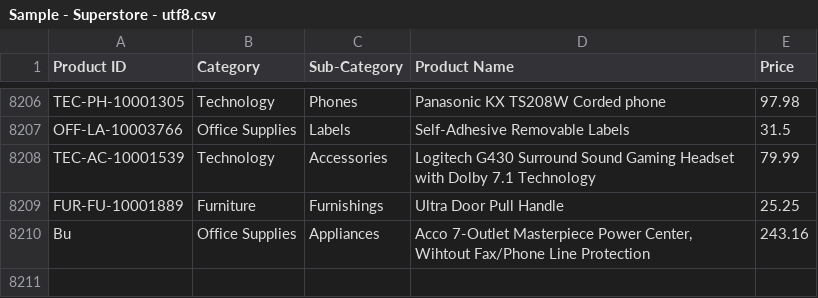
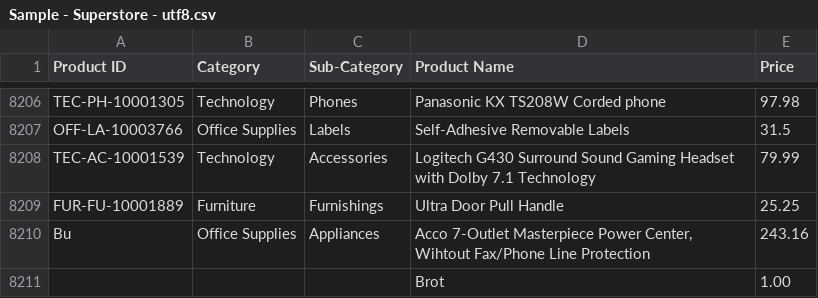
Before and after one commit to Gold-Goblin-666/Lernen, a CSV file: Sample - Superstore - utf8.csv, drawn as a sheet; only a part is shown, gaps mark what is left out; the diff names each change by its address in the sheet, - before the commit and + after, or states it on an @@ line.

Commit message:
05.10.2022

```diff
--- a/Sample - Superstore - utf8.csv
+++ b/Sample - Superstore - utf8.csv
+row 8211:  |  |  | Brot | 1.00
```
